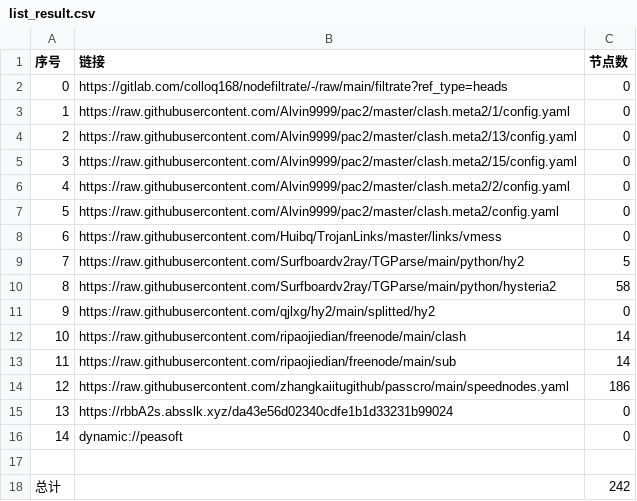
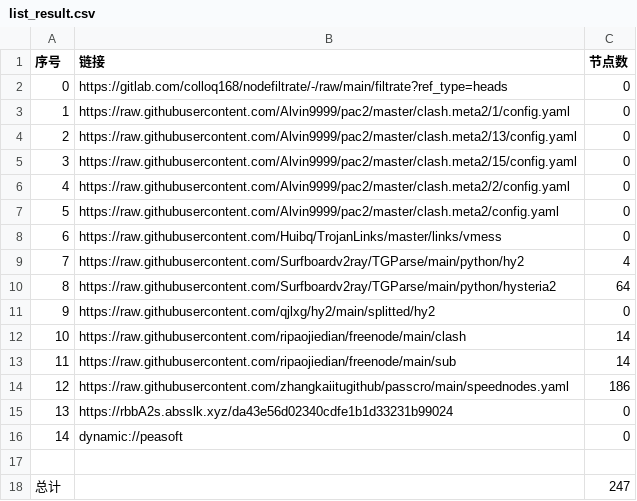
Before and after one commit to xiao33521/AutoMergePublicNodes33521, a CSV file: list_result.csv, drawn as a sheet.

```diff
--- a/list_result.csv
+++ b/list_result.csv
@@ -8,4 +8,4 @@
 6,https://raw.githubusercontent.com/Huibq/TrojanLinks/master/links/vmess,0
-7,https://raw.githubusercontent.com/Surfboardv2ray/TGParse/main/python/hy2,5
-8,https://raw.githubusercontent.com/Surfboardv2ray/TGParse/main/python/hysteria2,58
+7,https://raw.githubusercontent.com/Surfboardv2ray/TGParse/main/python/hy2,4
+8,https://raw.githubusercontent.com/Surfboardv2ray/TGParse/main/python/hysteria2,64
 9,https://raw.githubusercontent.com/qjlxg/hy2/main/splitted/hy2,0
@@ -17,2 +17,2 @@
 
-总计,,242
+总计,,247
```
Also changed, not shown: 8 other files.
